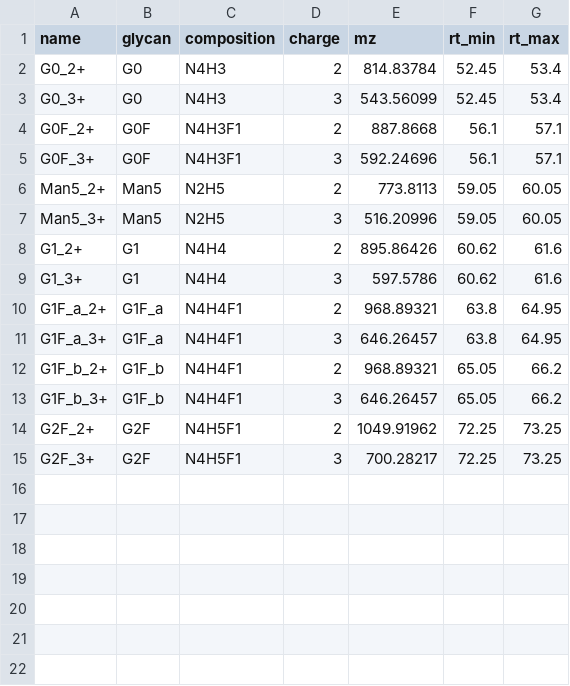
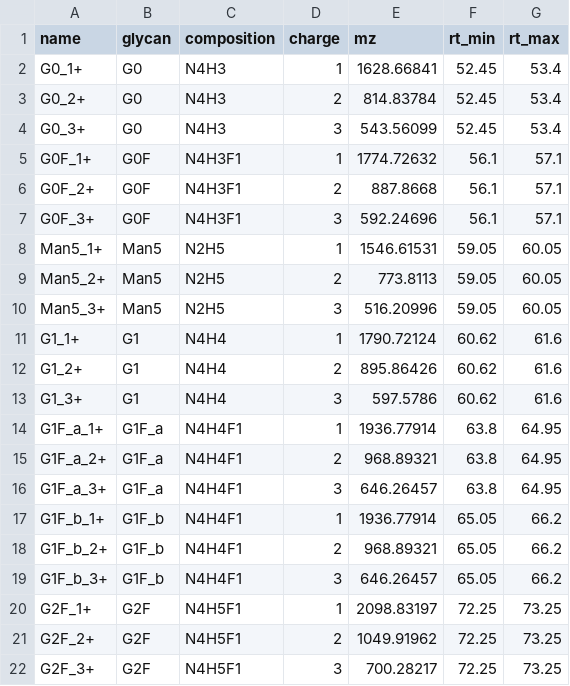
Before and after one commit to Oluwaseun-O-Ajayi/lcms-data-processor, a CSV file: cluster/ms119_trast_RFMS_targets.csv, drawn as a sheet; the diff names each change by its address in the sheet, - before the commit and + after, or states it on an @@ line.

```diff
--- a/cluster/ms119_trast_RFMS_targets.csv
+++ b/cluster/ms119_trast_RFMS_targets.csv
+row 2: G0_1+ | G0 | N4H3 | 1 | 1628.66841 | 52.45 | 53.4
+row 5: G0F_1+ | G0F | N4H3F1 | 1 | 1774.72632 | 56.1 | 57.1
+row 8: Man5_1+ | Man5 | N2H5 | 1 | 1546.61531 | 59.05 | 60.05
+row 11: G1_1+ | G1 | N4H4 | 1 | 1790.72124 | 60.62 | 61.6
+row 14: G1F_a_1+ | G1F_a | N4H4F1 | 1 | 1936.77914 | 63.8 | 64.95
+row 17: G1F_b_1+ | G1F_b | N4H4F1 | 1 | 1936.77914 | 65.05 | 66.2
+row 20: G2F_1+ | G2F | N4H5F1 | 1 | 2098.83197 | 72.25 | 73.25
```
Also changed, not shown: cluster/ms119_afli_RFMS_targets.csv, cluster/ms119_cetux_RFMS_targets.csv, 3 other files.
